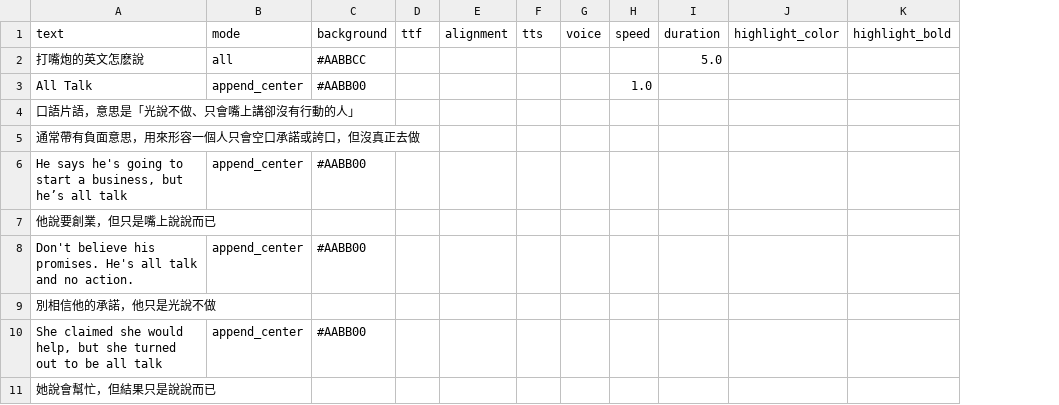
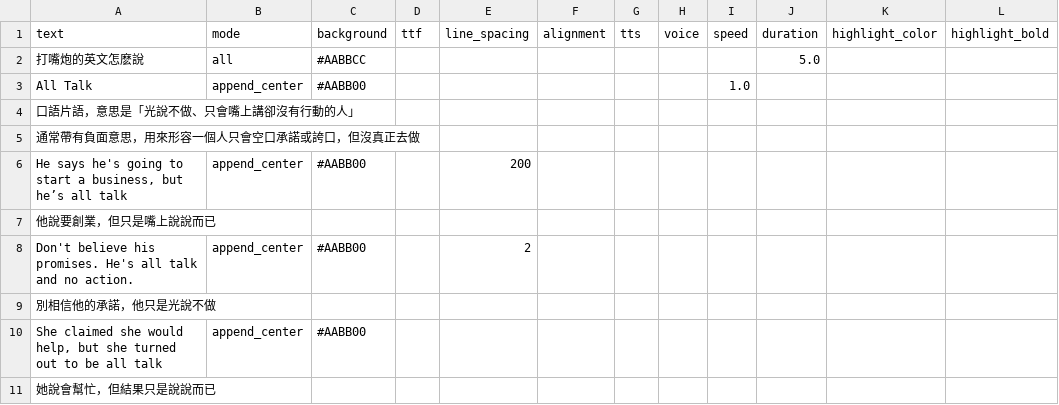
Before and after one commit to aaronlee86/reel, a CSV file: workspace/testCsv2Scene/script.csv, drawn as a sheet; only a part is shown; the diff names each change by its address in the sheet, - before the commit and + after, or states it on an @@ line.

Commit message:
add line_spacing in script and its config.json

```diff
--- a/workspace/testCsv2Scene/script.csv
+++ b/workspace/testCsv2Scene/script.csv
+column E (line_spacing), rows 6-8: 200 |  | 2
```
Also changed, not shown: 3 other files.
